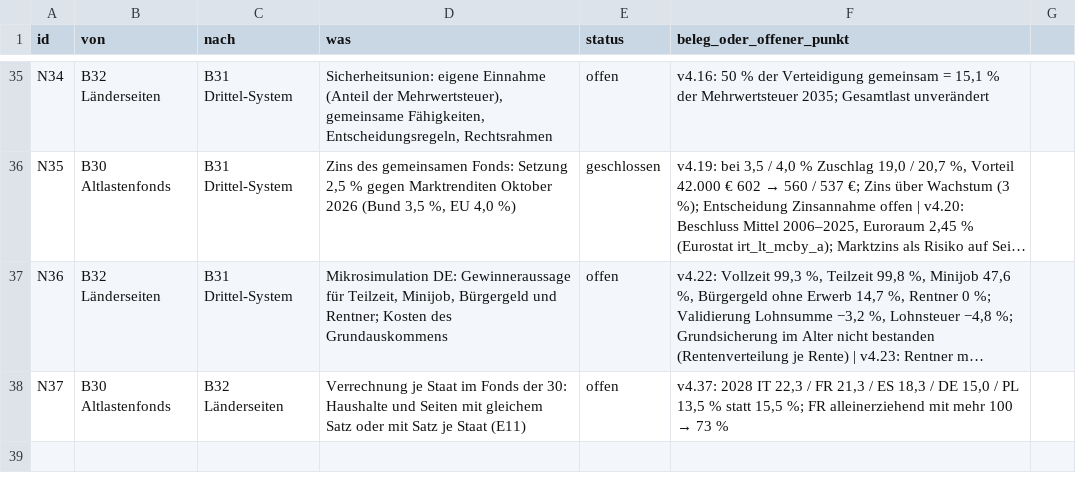
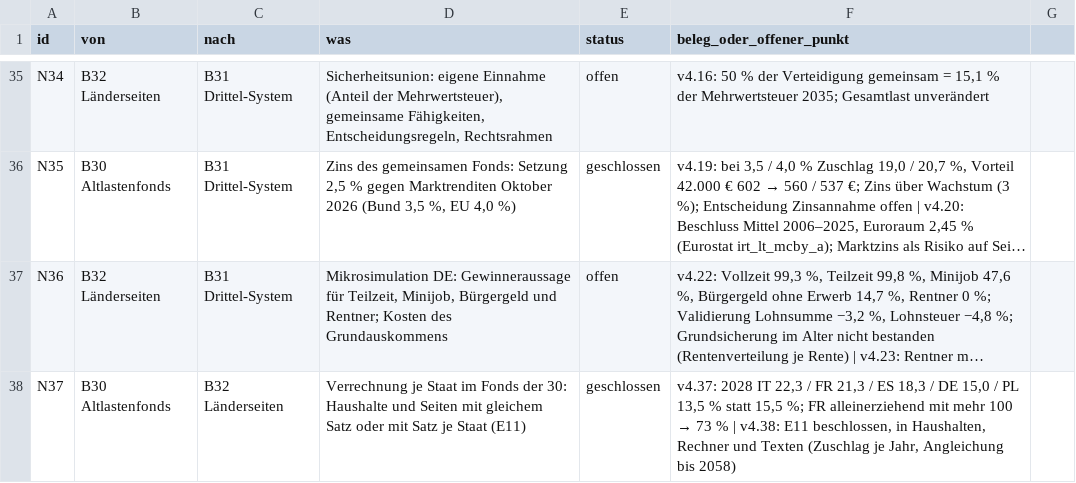
Before and after one commit to archicrowd/2828, a CSV file: projekt/nahtstellen.csv, drawn as a sheet; only a part is shown, gaps mark what is left out; long unchanged cells end in …; the diff names each change by its address in the sheet, - before the commit and + after, or states it on an @@ line.

```diff
--- a/projekt/nahtstellen.csv
+++ b/projekt/nahtstellen.csv
-E38 (status): offen
+E38 (status): geschlossen
-F38 (beleg_oder_offener_punkt): …73 %
+F38 (beleg_oder_offener_punkt): …73 % | v4.38: E11 beschlossen, in Haushalten, Rechner und Texten (Zuschlag je Jahr, Angleichung bis 2058)
```
Also changed, not shown: projekt/bausteine.csv, 54 other files.
